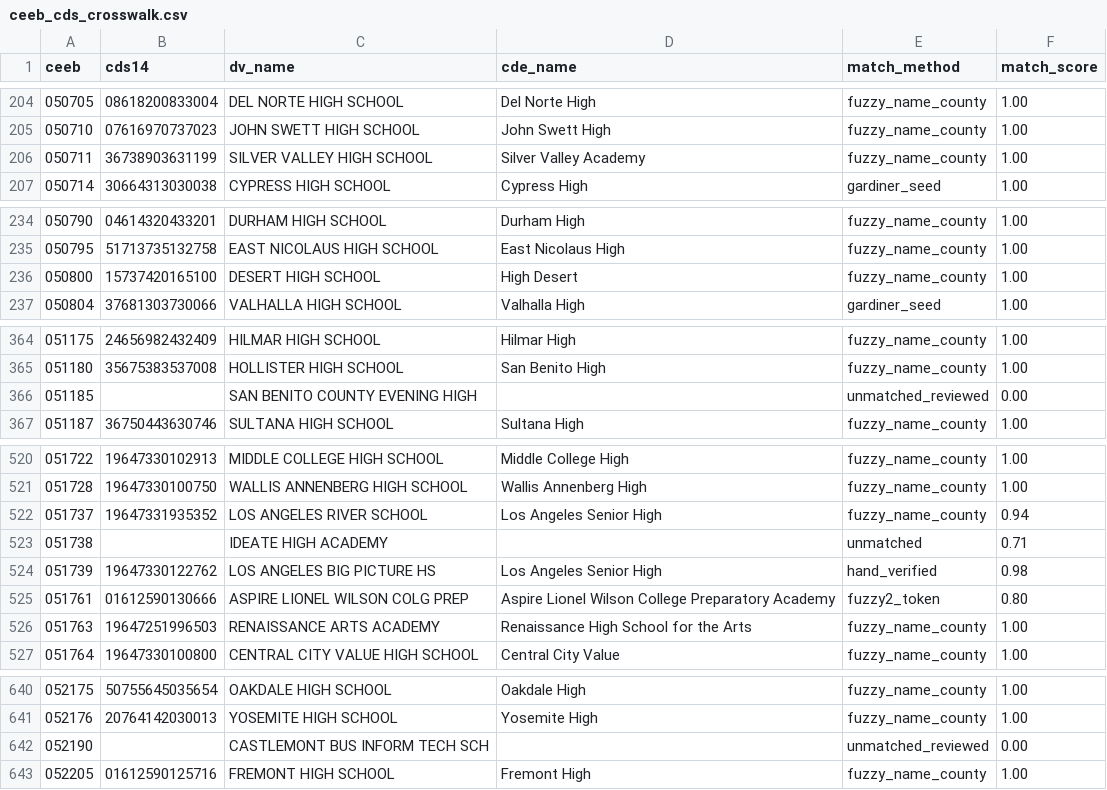
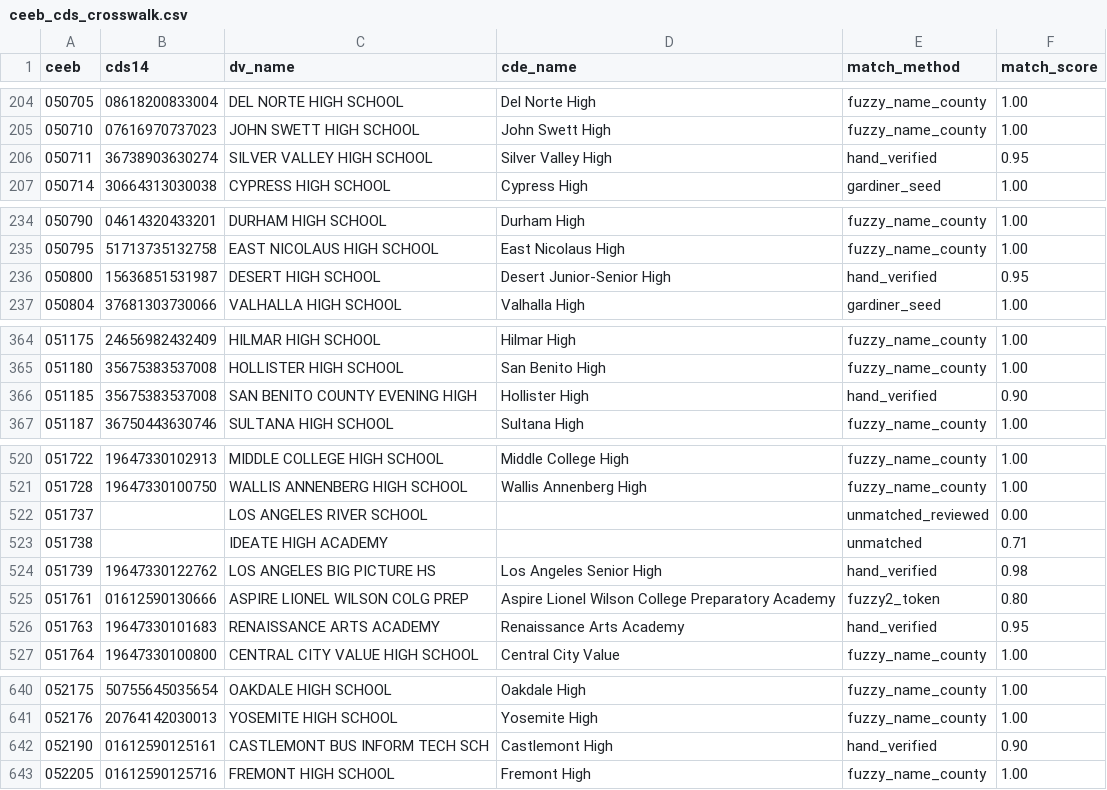
Before and after one commit to Hart-Hornor-Jones/uc-high-school-admissions, a CSV file: data/ceeb_cds_crosswalk.csv, drawn as a sheet; only a part is shown, gaps mark what is left out; the diff covers the shown part only.

```diff
--- a/data/ceeb_cds_crosswalk.csv
+++ b/data/ceeb_cds_crosswalk.csv
@@ -205,3 +205,3 @@ ceeb,cds14,dv_name,cde_name,match_method,match_score
 050710,07616970737023,JOHN SWETT HIGH SCHOOL,John Swett High,fuzzy_name_county,1.00
-050711,36738903631199,SILVER VALLEY HIGH SCHOOL,Silver Valley Academy,fuzzy_name_county,1.00
+050711,36738903630274,SILVER VALLEY HIGH SCHOOL,Silver Valley High,hand_verified,0.95
 050714,30664313030038,CYPRESS HIGH SCHOOL,Cypress High,gardiner_seed,1.00
@@ -235,3 +235,3 @@ ceeb,cds14,dv_name,cde_name,match_method,match_score
 050795,51713735132758,EAST NICOLAUS HIGH SCHOOL,East Nicolaus High,fuzzy_name_county,1.00
-050800,15737420165100,DESERT HIGH SCHOOL,High Desert,fuzzy_name_county,1.00
+050800,15636851531987,DESERT HIGH SCHOOL,Desert Junior-Senior High,hand_verified,0.95
 050804,37681303730066,VALHALLA HIGH SCHOOL,Valhalla High,gardiner_seed,1.00
@@ -365,3 +365,3 @@ ceeb,cds14,dv_name,cde_name,match_method,match_score
 051180,35675383537008,HOLLISTER HIGH SCHOOL,San Benito High,fuzzy_name_county,1.00
-051185,,SAN BENITO COUNTY EVENING HIGH,,unmatched_reviewed,0.00
+051185,35675383537008,SAN BENITO COUNTY EVENING HIGH,Hollister High,hand_verified,0.90
 051187,36750443630746,SULTANA HIGH SCHOOL,Sultana High,fuzzy_name_county,1.00
@@ -521,3 +521,3 @@ ceeb,cds14,dv_name,cde_name,match_method,match_score
 051728,19647330100750,WALLIS ANNENBERG HIGH SCHOOL,Wallis Annenberg High,fuzzy_name_county,1.00
-051737,19647331935352,LOS ANGELES RIVER SCHOOL,Los Angeles Senior High,fuzzy_name_county,0.94
+051737,,LOS ANGELES RIVER SCHOOL,,unmatched_reviewed,0.00
 051738,,IDEATE HIGH ACADEMY,,unmatched,0.71
@@ -525,3 +525,3 @@ ceeb,cds14,dv_name,cde_name,match_method,match_score
 051761,01612590130666,ASPIRE LIONEL WILSON COLG PREP,Aspire Lionel Wilson College Preparatory Academy,fuzzy2_token,0.80
-051763,19647251996503,RENAISSANCE ARTS ACADEMY,Renaissance High School for the Arts,fuzzy_name_county,1.00
+051763,19647330101683,RENAISSANCE ARTS ACADEMY,Renaissance Arts Academy,hand_verified,0.95
 051764,19647330100800,CENTRAL CITY VALUE HIGH SCHOOL,Central City Value,fuzzy_name_county,1.00
@@ -641,3 +641,3 @@ ceeb,cds14,dv_name,cde_name,match_method,match_score
 052176,20764142030013,YOSEMITE HIGH SCHOOL,Yosemite High,fuzzy_name_county,1.00
-052190,,CASTLEMONT BUS INFORM TECH SCH,,unmatched_reviewed,0.00
+052190,01612590125161,CASTLEMONT BUS INFORM TECH SCH,Castlemont High,hand_verified,0.90
 052205,01612590125716,FREMONT HIGH SCHOOL,Fremont High,fuzzy_name_county,1.00
```
Also changed, not shown: 79 edited cells elsewhere in this file, data/local_correlation_scan.csv, 6 other files.
